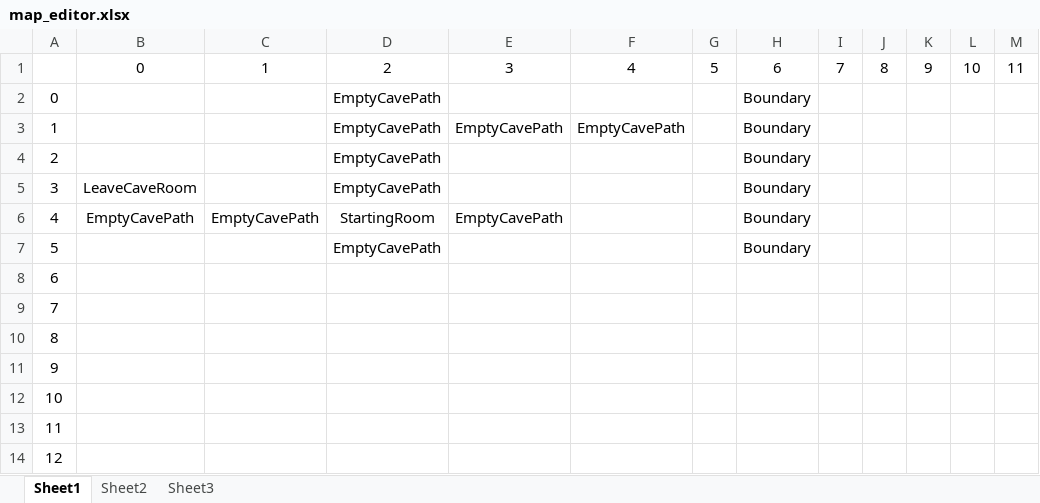
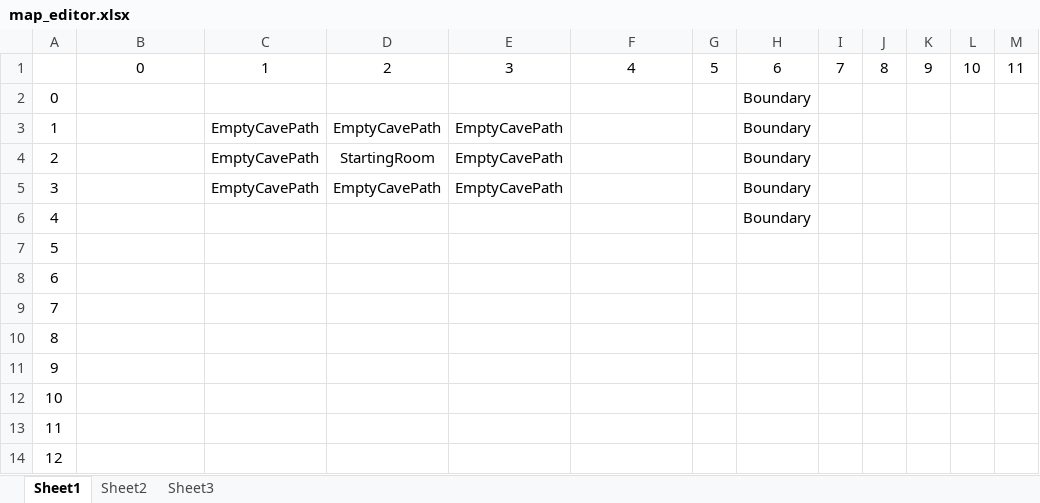
Before and after one commit to azureknight63/Heart-Of-Virtue, an Excel workbook: Heart_Of_Virtue/heart_of_virtue/resources/map_editor.xlsx, sheet Sheet1, drawn as a sheet; values as stored, in another font and other column widths than the file's, no borders; the diff names each change by its address in the sheet, - before the commit and + after, or states it on an @@ line.

```diff
--- a/Heart_Of_Virtue/heart_of_virtue/resources/map_editor.xlsx (sheet Sheet1)
+++ b/Heart_Of_Virtue/heart_of_virtue/resources/map_editor.xlsx (sheet Sheet1)
-D2: EmptyCavePath
+D2: (empty)
-C3:C5: (empty)
+C3:C5: EmptyCavePath
-F3: EmptyCavePath
+F3: (empty)
-D4: EmptyCavePath
+D4: StartingRoom
-E4:E5: (empty)
+E4:E5: EmptyCavePath
-B5: LeaveCaveRoom
+B5: (empty)
-B6: EmptyCavePath
+B6: (empty)
-C6: EmptyCavePath
+C6: (empty)
-D6: StartingRoom
+D6: (empty)
-E6: EmptyCavePath
+E6: (empty)
-D7: EmptyCavePath
+D7: (empty)
-H7: Boundary
+H7: (empty)
```
Also changed, not shown: 5 other files.
